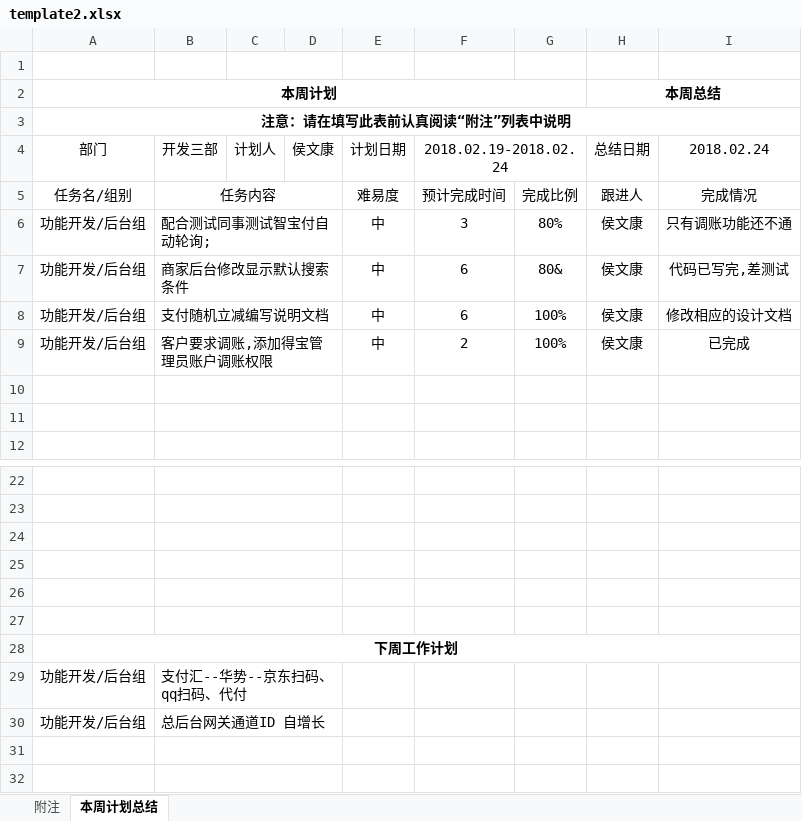
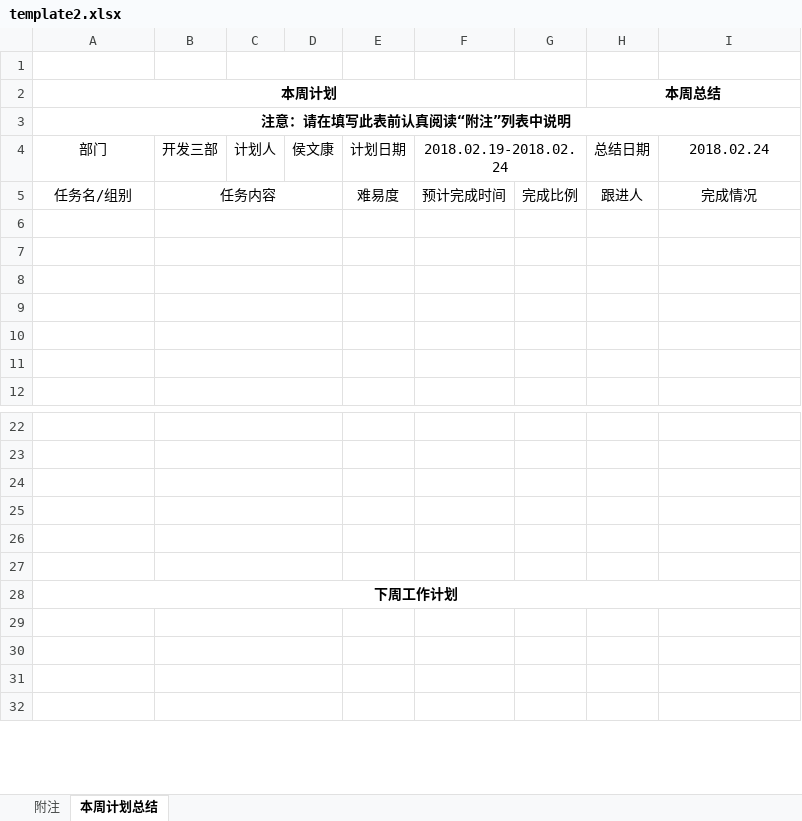
Before and after one commit to ab1324ab/CreateWrodEscel, an Excel workbook: src/main/resources/template2.xlsx, sheet 本周计划总结, drawn as a sheet; only a part is shown, gaps mark what is left out; values as stored, in another font and other column widths than the file's, no borders; charts and pictures not drawn; the diff names each change by its address in the sheet, - before the commit and + after, or states it on an @@ line.

```diff
--- a/src/main/resources/template2.xlsx (sheet 本周计划总结)
+++ b/src/main/resources/template2.xlsx (sheet 本周计划总结)
-row 6: 功能开发/后台组 | 配合测试同事测试智宝付自动轮询; |  |  | 中 | 3 | 80% | 侯文康 | 只有调账功能还不通
+row 6: (empty)
-row 7: 功能开发/后台组 | 商家后台修改显示默认搜索条件 |  |  | 中 | 6 | 80& | 侯文康 | 代码已写完,差测试
+row 7: (empty)
-row 8: 功能开发/后台组 | 支付随机立减编写说明文档 |  |  | 中 | 6 | 100% | 侯文康 | 修改相应的设计文档
+row 8: (empty)
-row 9: 功能开发/后台组 | 客户要求调账,添加得宝管理员账户调账权限 |  |  | 中 | 2 | 100% | 侯文康 | 已完成
+row 9: (empty)
-row 29: 功能开发/后台组 | 支付汇--华势--京东扫码、qq扫码、代付
+row 29: (empty)
-row 30: 功能开发/后台组 | 总后台网关通道ID 自增长
+row 30: (empty)
```
Also changed, not shown: 6 other files.
